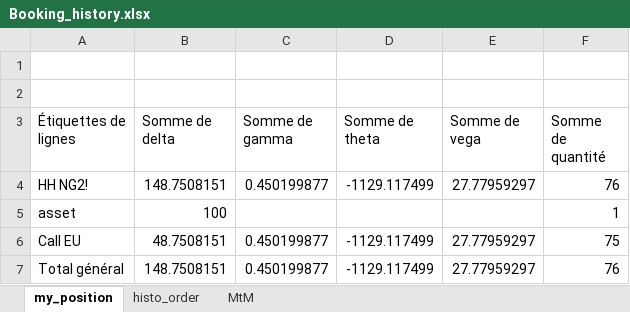
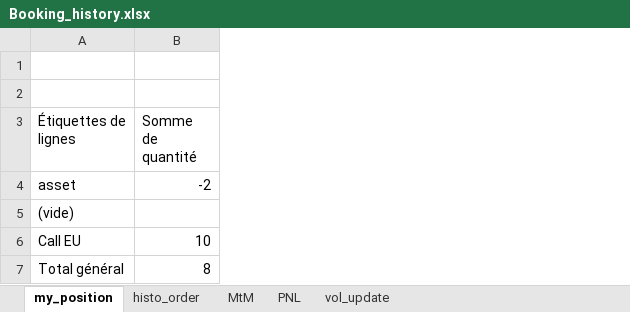
Before and after one commit to HugzGJ9/Quantitative_Finance, an Excel workbook: Booking/Booking_history.xlsx, sheet my_position, drawn as a sheet; values as stored, in another font and other column widths than the file's, no borders; removed rows and columns are numbered as before the commit, all else as after; the diff names each change by its address in the sheet, - before the commit and + after, or states it on an @@ line.

Commit message:
Global restructuring of the project. New Trading management tool =>New Booking tool. =>MtM done =>Risk Analysis plots todo =>Book method to clean closed positions. done =>Greek surface (option class done, book todo) =>plot2d function updated. =>get_move_deltahedge() done =>PnlRisk return df done
todo: Method to compute ST vol for a given underlying (NG2!)
todo: update book/booking to consider multiple different assets.

```diff
--- a/Booking/Booking_history.xlsx (sheet my_position)
+++ b/Booking/Booking_history.xlsx (sheet my_position)
+sheet tab: PNL
+sheet tab: vol_update
-column B (Somme de delta), rows 5-7: 100 | 48.7508151 | 148.7508151
-column C (Somme de gamma), rows 6-7: 0.450199877 | 0.450199877
-column D (Somme de theta), rows 6-7: -1129.117499 | -1129.117499
-column E (Somme de vega), rows 6-7: 27.77959297 | 27.77959297
-row 4: HH NG2! | 148.7508151 | 0.450199877 | -1129.117499 | 27.77959297 | 76
-B4 (Somme de quantité): 1
+B4 (Somme de quantité): -2
+row 5: (vide)
-B6 (Somme de quantité): 75
+B6 (Somme de quantité): 10
-B7 (Somme de quantité): 76
+B7 (Somme de quantité): 8
```
Also changed, not shown: sheet histo_order, sheet MtM, charts or pictures, 8 other files.
